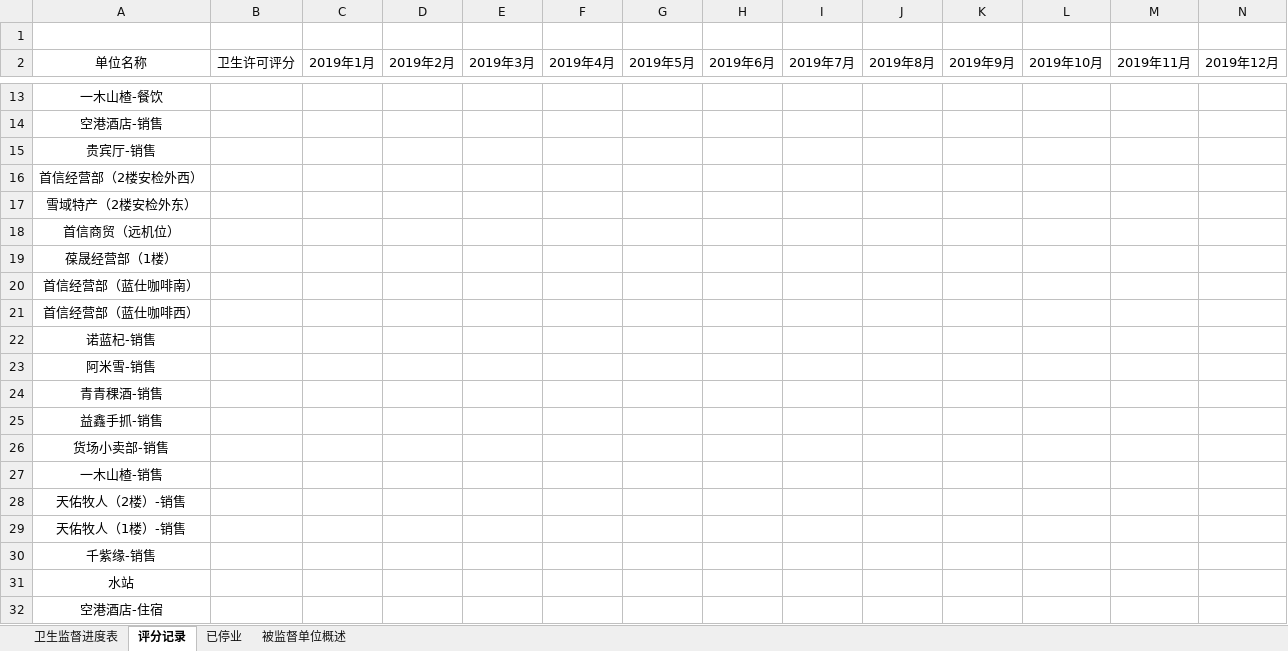
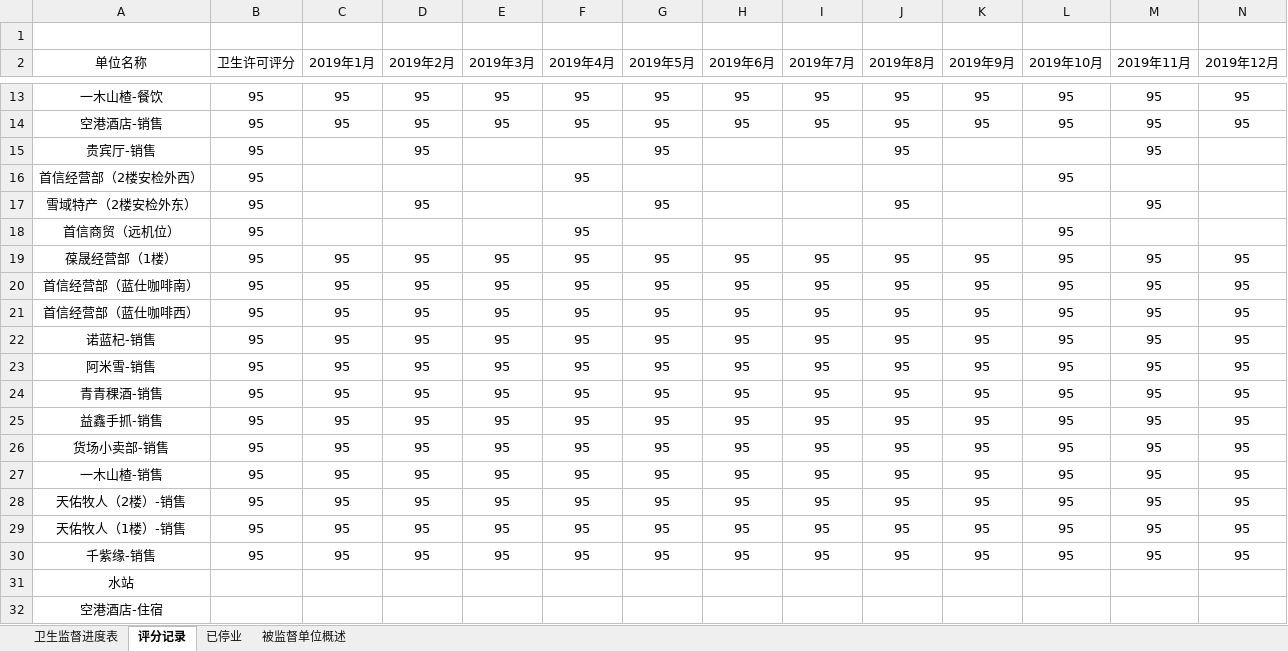
Before and after one commit to fx19870419/WSJD1024, an Excel workbook: 00卫生监督进度V7.0.xlsx, sheet 评分记录, drawn as a sheet; only a part is shown, gaps mark what is left out; values as stored, in another font and other column widths than the file's, no borders; the diff covers the shown part only; the diff names each change by its address in the sheet, - before the commit and + after, or states it on an @@ line.

```diff
--- a/00卫生监督进度V7.0.xlsx (sheet 评分记录)
+++ b/00卫生监督进度V7.0.xlsx (sheet 评分记录)
-B13:B30 (卫生许可评分): (empty)
+B13:B30 (卫生许可评分): 95
-C13:C14 (2019年1月): (empty)
+C13:C14 (2019年1月): 95
-D13:D15 (2019年2月): (empty)
+D13:D15 (2019年2月): 95
-E13:E14 (2019年3月): (empty)
+E13:E14 (2019年3月): 95
-F13:F14 (2019年4月): (empty)
+F13:F14 (2019年4月): 95
-G13:G15 (2019年5月): (empty)
+G13:G15 (2019年5月): 95
-H13:H14 (2019年6月): (empty)
+H13:H14 (2019年6月): 95
-I13:I14 (2019年7月): (empty)
+I13:I14 (2019年7月): 95
-J13:J15 (2019年8月): (empty)
+J13:J15 (2019年8月): 95
-K13:K14 (2019年9月): (empty)
+K13:K14 (2019年9月): 95
-L13:L14 (2019年10月): (empty)
+L13:L14 (2019年10月): 95
-M13:M15 (2019年11月): (empty)
+M13:M15 (2019年11月): 95
-N13:N14 (2019年12月): (empty)
+N13:N14 (2019年12月): 95
-F16 (2019年4月): (empty)
+F16 (2019年4月): 95
-L16 (2019年10月): (empty)
+L16 (2019年10月): 95
-D17 (2019年2月): (empty)
+D17 (2019年2月): 95
-G17 (2019年5月): (empty)
+G17 (2019年5月): 95
-J17 (2019年8月): (empty)
+J17 (2019年8月): 95
-M17 (2019年11月): (empty)
+M17 (2019年11月): 95
-F18:F30 (2019年4月): (empty)
+F18:F30 (2019年4月): 95
-L18:L30 (2019年10月): (empty)
+L18:L30 (2019年10月): 95
-C19:C30 (2019年1月): (empty)
+C19:C30 (2019年1月): 95
-D19:D30 (2019年2月): (empty)
+D19:D30 (2019年2月): 95
-E19:E30 (2019年3月): (empty)
+E19:E30 (2019年3月): 95
-G19:G30 (2019年5月): (empty)
+G19:G30 (2019年5月): 95
-H19:H30 (2019年6月): (empty)
+H19:H30 (2019年6月): 95
-I19:I30 (2019年7月): (empty)
+I19:I30 (2019年7月): 95
-J19:J30 (2019年8月): (empty)
+J19:J30 (2019年8月): 95
-K19:K30 (2019年9月): (empty)
+K19:K30 (2019年9月): 95
-M19:M30 (2019年11月): (empty)
+M19:M30 (2019年11月): 95
-N19:N30 (2019年12月): (empty)
+N19:N30 (2019年12月): 95
```
Also changed, not shown: 97 edited cells elsewhere in this sheet, sheet 卫生监督进度表, 信息表格.xlsx, 2 other files.
